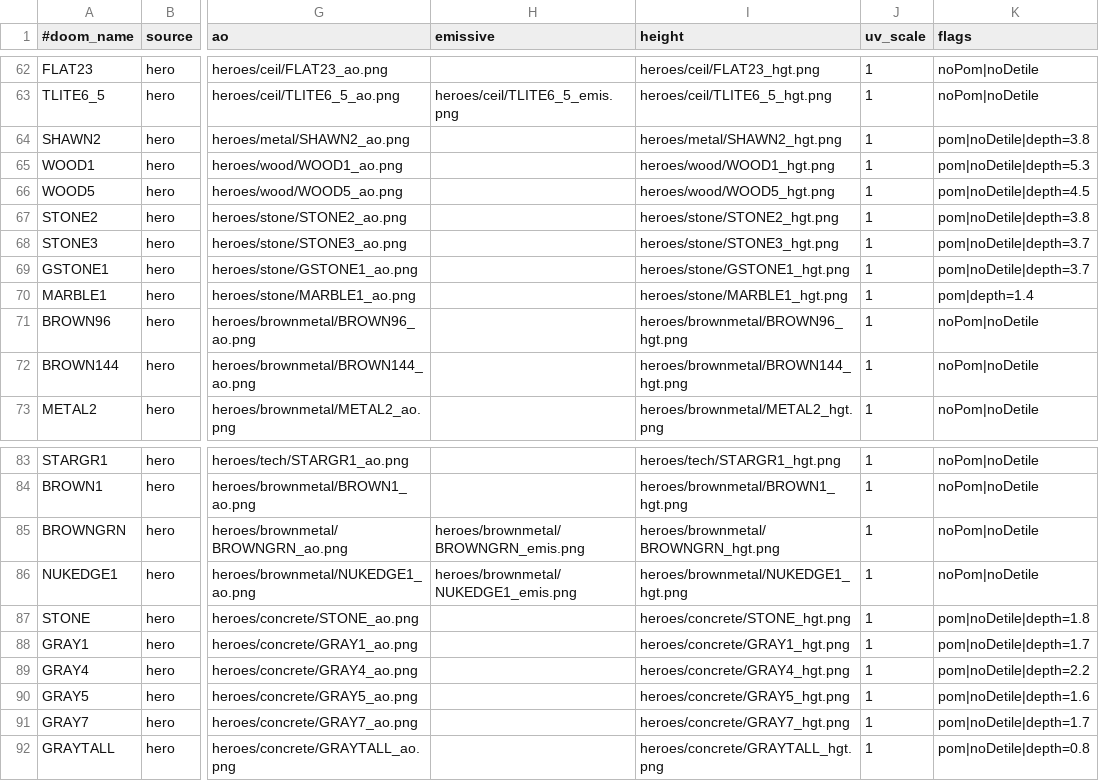
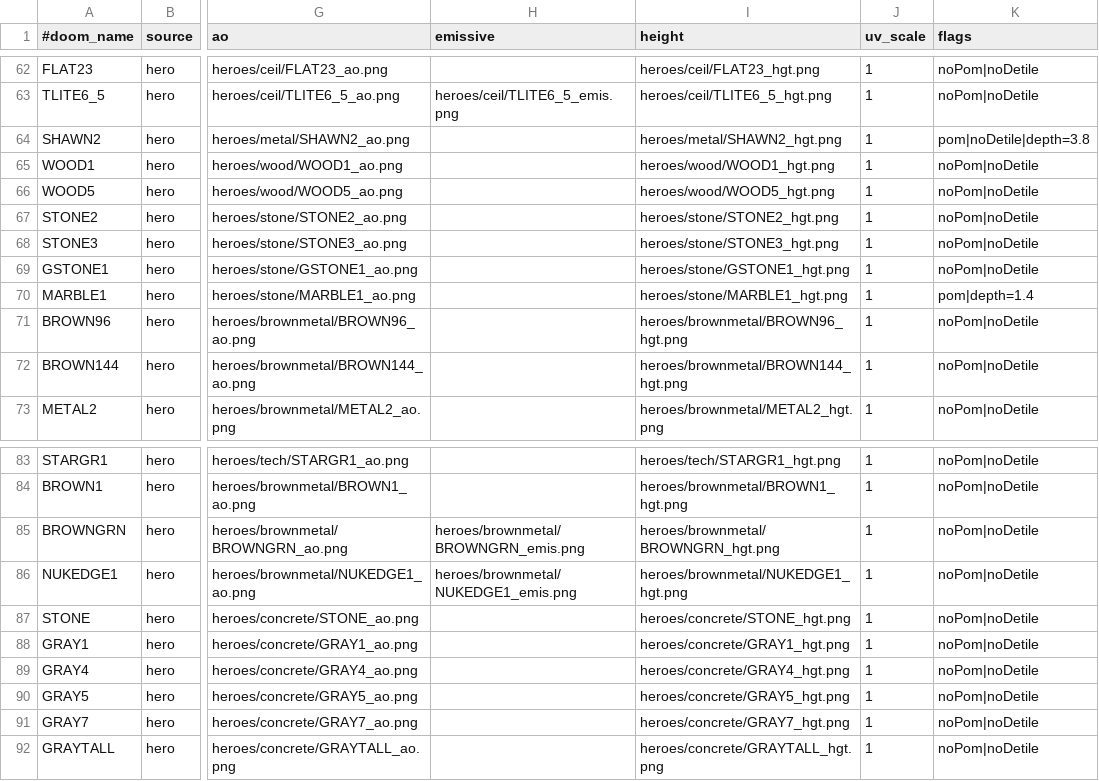
Before and after one commit to milnet01/DOOM_Ants, a CSV file: assets/ultra/materials.csv, drawn as a sheet; only a part is shown, gaps mark what is left out; the diff names each change by its address in the sheet, - before the commit and + after, or states it on an @@ line.

```diff
--- a/assets/ultra/materials.csv
+++ b/assets/ultra/materials.csv
-K65 (flags): pom|noDetile|depth=5.3
+K65 (flags): noPom|noDetile
-K66 (flags): pom|noDetile|depth=4.5
+K66 (flags): noPom|noDetile
-K67 (flags): pom|noDetile|depth=3.8
+K67 (flags): noPom|noDetile
-K68:K69 (flags): pom|noDetile|depth=3.7
+K68:K69 (flags): noPom|noDetile
-K87 (flags): pom|noDetile|depth=1.8
+K87 (flags): noPom|noDetile
-K88 (flags): pom|noDetile|depth=1.7
+K88 (flags): noPom|noDetile
-K89 (flags): pom|noDetile|depth=2.2
+K89 (flags): noPom|noDetile
-K90 (flags): pom|noDetile|depth=1.6
+K90 (flags): noPom|noDetile
-K91 (flags): pom|noDetile|depth=1.7
+K91 (flags): noPom|noDetile
-K92 (flags): pom|noDetile|depth=0.8
+K92 (flags): noPom|noDetile
```
Also changed, not shown: 3 other files.
